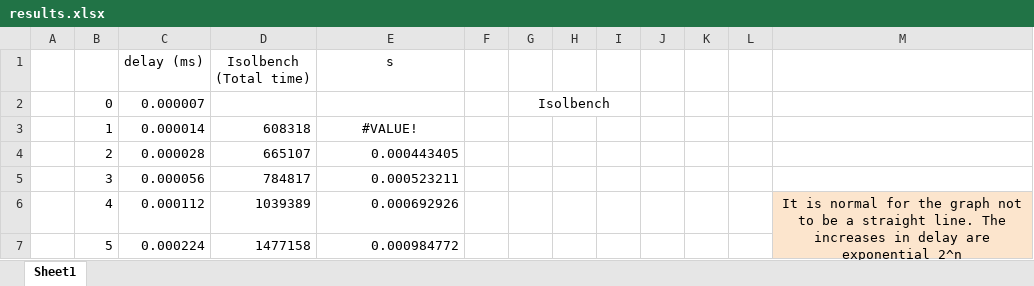
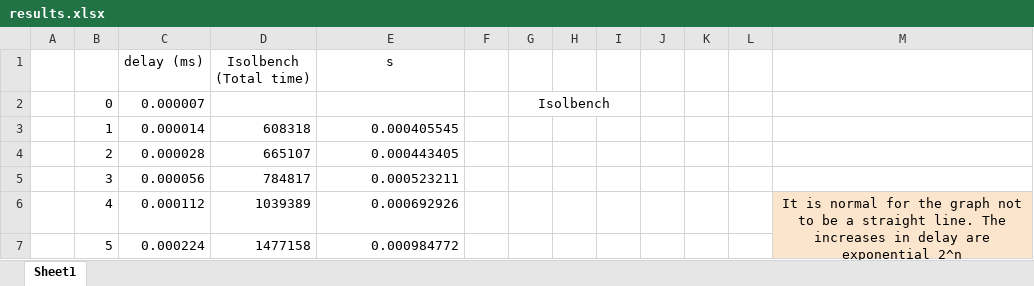
Before and after one commit to shaawheen/Security-and-Privacy-2024-Coherent-Trojan-Paper, an Excel workbook: results/Availability/000_Intermitent_jul_23/results.xlsx, sheet Sheet1, drawn as a sheet; only a part is shown; values as stored, in another font and other column widths than the file's, no borders; charts and pictures not drawn; the diff names each change by its address in the sheet, - before the commit and + after, or states it on an @@ line.

Commit message:
update(results): minor update to results
Signed-off-by: ESCristiano <cris96r@gmail.com>

```diff
--- a/results/Availability/000_Intermitent_jul_23/results.xlsx (sheet Sheet1)
+++ b/results/Availability/000_Intermitent_jul_23/results.xlsx (sheet Sheet1)
-E3 (s): #VALUE!
+E3 (s): 0.000405545
-E3 alignment: center
+E3 alignment: right
```
Also changed, not shown: charts or pictures, 3 other files.
